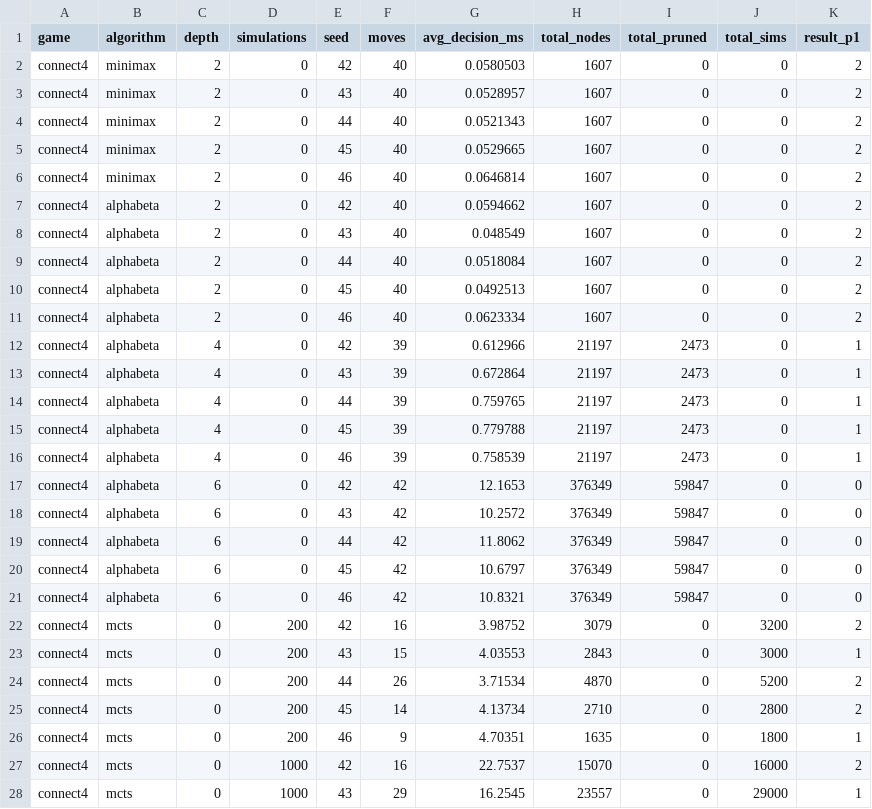
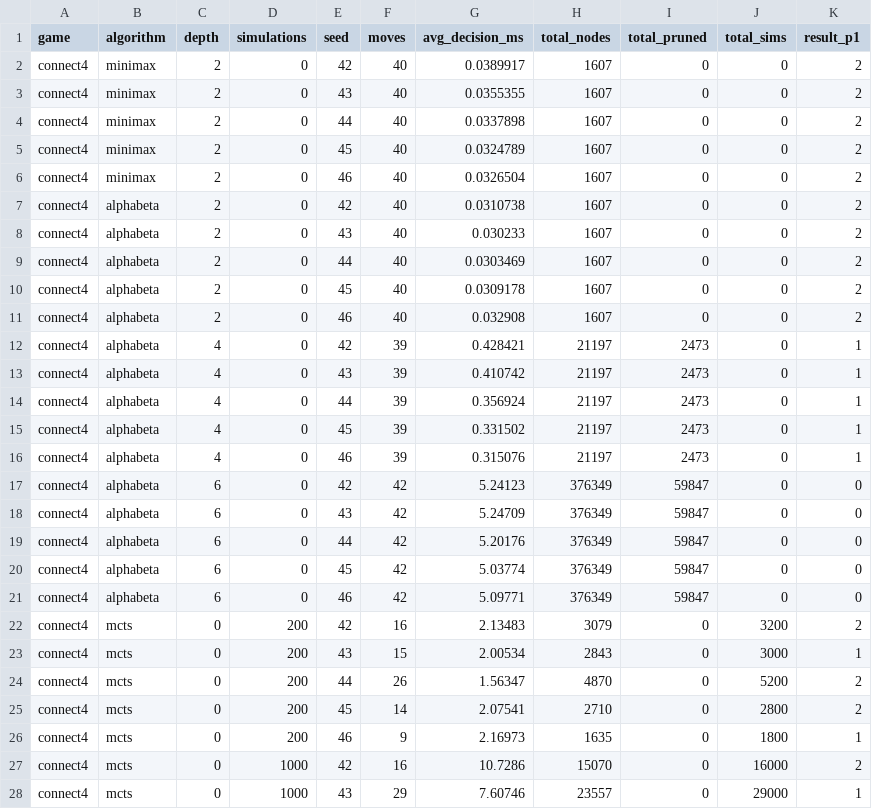
Before and after one commit to Dev-Lahrani/Game-engine, a CSV file: results/experiments.csv, drawn as a sheet; only a part is shown; the diff covers the shown part only.

```diff
--- a/results/experiments.csv
+++ b/results/experiments.csv
@@ -1,28 +1,28 @@
 game,algorithm,depth,simulations,seed,moves,avg_decision_ms,total_nodes,total_pruned,total_sims,result_p1
-connect4,minimax,2,0,42,40,0.0580503,1607,0,0,2
-connect4,minimax,2,0,43,40,0.0528957,1607,0,0,2
-connect4,minimax,2,0,44,40,0.0521343,1607,0,0,2
-connect4,minimax,2,0,45,40,0.0529665,1607,0,0,2
-connect4,minimax,2,0,46,40,0.0646814,1607,0,0,2
-connect4,alphabeta,2,0,42,40,0.0594662,1607,0,0,2
-connect4,alphabeta,2,0,43,40,0.048549,1607,0,0,2
-connect4,alphabeta,2,0,44,40,0.0518084,1607,0,0,2
-connect4,alphabeta,2,0,45,40,0.0492513,1607,0,0,2
-connect4,alphabeta,2,0,46,40,0.0623334,1607,0,0,2
-connect4,alphabeta,4,0,42,39,0.612966,21197,2473,0,1
-connect4,alphabeta,4,0,43,39,0.672864,21197,2473,0,1
-connect4,alphabeta,4,0,44,39,0.759765,21197,2473,0,1
-connect4,alphabeta,4,0,45,39,0.779788,21197,2473,0,1
-connect4,alphabeta,4,0,46,39,0.758539,21197,2473,0,1
-connect4,alphabeta,6,0,42,42,12.1653,376349,59847,0,0
-connect4,alphabeta,6,0,43,42,10.2572,376349,59847,0,0
-connect4,alphabeta,6,0,44,42,11.8062,376349,59847,0,0
-connect4,alphabeta,6,0,45,42,10.6797,376349,59847,0,0
-connect4,alphabeta,6,0,46,42,10.8321,376349,59847,0,0
-connect4,mcts,0,200,42,16,3.98752,3079,0,3200,2
-connect4,mcts,0,200,43,15,4.03553,2843,0,3000,1
-connect4,mcts,0,200,44,26,3.71534,4870,0,5200,2
-connect4,mcts,0,200,45,14,4.13734,2710,0,2800,2
-connect4,mcts,0,200,46,9,4.70351,1635,0,1800,1
-connect4,mcts,0,1000,42,16,22.7537,15070,0,16000,2
-connect4,mcts,0,1000,43,29,16.2545,23557,0,29000,1
+connect4,minimax,2,0,42,40,0.0389917,1607,0,0,2
+connect4,minimax,2,0,43,40,0.0355355,1607,0,0,2
+connect4,minimax,2,0,44,40,0.0337898,1607,0,0,2
+connect4,minimax,2,0,45,40,0.0324789,1607,0,0,2
+connect4,minimax,2,0,46,40,0.0326504,1607,0,0,2
+connect4,alphabeta,2,0,42,40,0.0310738,1607,0,0,2
+connect4,alphabeta,2,0,43,40,0.030233,1607,0,0,2
+connect4,alphabeta,2,0,44,40,0.0303469,1607,0,0,2
+connect4,alphabeta,2,0,45,40,0.0309178,1607,0,0,2
+connect4,alphabeta,2,0,46,40,0.032908,1607,0,0,2
+connect4,alphabeta,4,0,42,39,0.428421,21197,2473,0,1
+connect4,alphabeta,4,0,43,39,0.410742,21197,2473,0,1
+connect4,alphabeta,4,0,44,39,0.356924,21197,2473,0,1
+connect4,alphabeta,4,0,45,39,0.331502,21197,2473,0,1
+connect4,alphabeta,4,0,46,39,0.315076,21197,2473,0,1
+connect4,alphabeta,6,0,42,42,5.24123,376349,59847,0,0
+connect4,alphabeta,6,0,43,42,5.24709,376349,59847,0,0
+connect4,alphabeta,6,0,44,42,5.20176,376349,59847,0,0
+connect4,alphabeta,6,0,45,42,5.03774,376349,59847,0,0
+connect4,alphabeta,6,0,46,42,5.09771,376349,59847,0,0
+connect4,mcts,0,200,42,16,2.13483,3079,0,3200,2
+connect4,mcts,0,200,43,15,2.00534,2843,0,3000,1
+connect4,mcts,0,200,44,26,1.56347,4870,0,5200,2
+connect4,mcts,0,200,45,14,2.07541,2710,0,2800,2
+connect4,mcts,0,200,46,9,2.16973,1635,0,1800,1
+connect4,mcts,0,1000,42,16,10.7286,15070,0,16000,2
+connect4,mcts,0,1000,43,29,7.60746,23557,0,29000,1
```
Also changed, not shown: 58 edited cells elsewhere in this file, results/decisions.csv, 2 other files.
